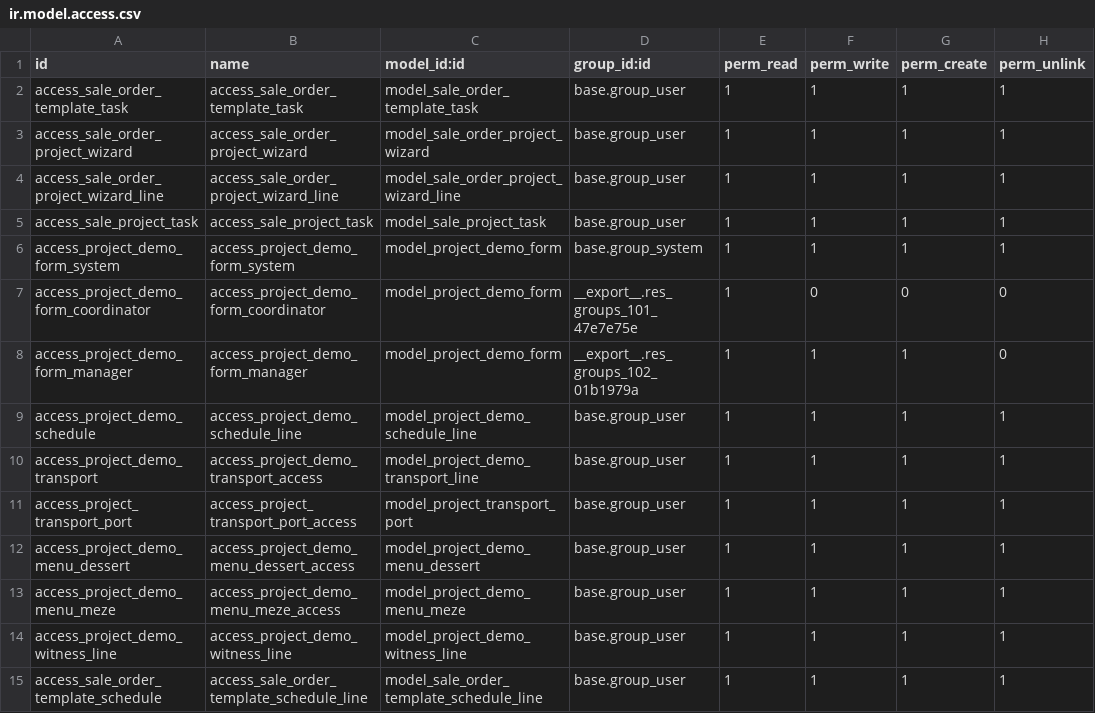
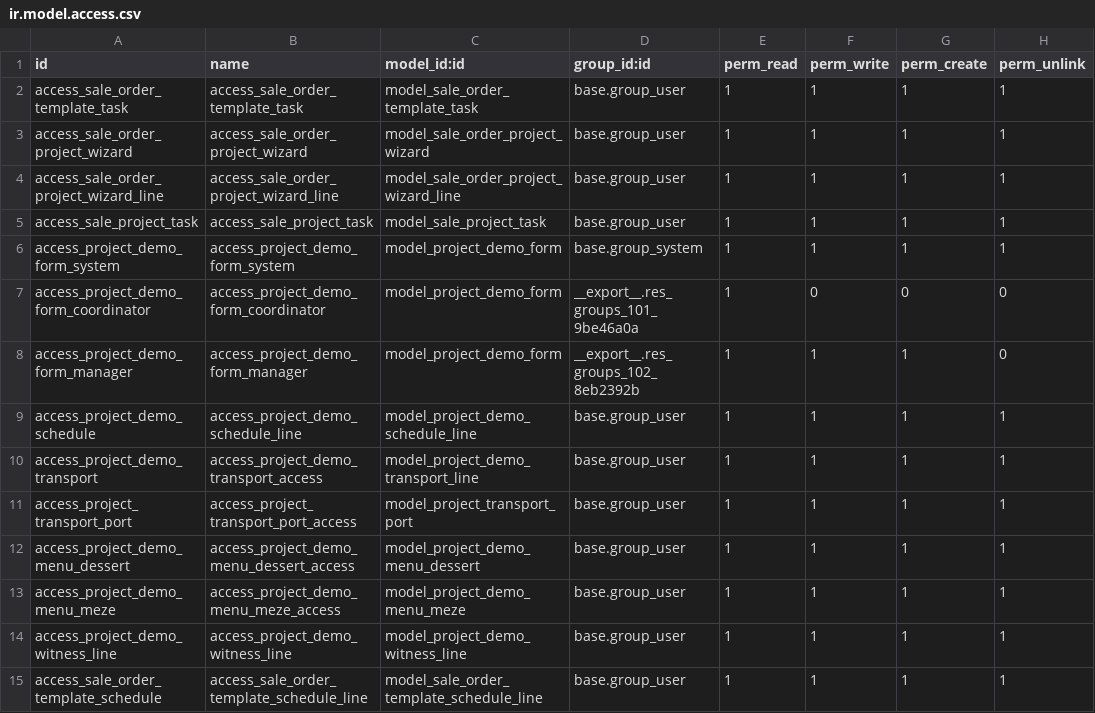
Before and after one commit to odooguide/liya_all, a CSV file: demo_form/security/ir.model.access.csv, drawn as a sheet; only a part is shown.

Commit message:
fix security

```diff
--- a/demo_form/security/ir.model.access.csv
+++ b/demo_form/security/ir.model.access.csv
@@ -6,4 +6,4 @@ access_sale_project_task,access_sale_project_task,model_sale_project_task,base.g
 access_project_demo_form_system,access_project_demo_form_system,model_project_demo_form,base.group_system,1,1,1,1
-access_project_demo_form_coordinator,access_project_demo_form_coordinator,model_project_demo_form,__export__.res_groups_101_47e7e75e,1,0,0,0
-access_project_demo_form_manager,access_project_demo_form_manager,model_project_demo_form,__export__.res_groups_102_01b1979a,1,1,1,0
+access_project_demo_form_coordinator,access_project_demo_form_coordinator,model_project_demo_form,__export__.res_groups_101_9be46a0a,1,0,0,0
+access_project_demo_form_manager,access_project_demo_form_manager,model_project_demo_form,__export__.res_groups_102_8eb2392b,1,1,1,0
 access_project_demo_schedule,access_project_demo_schedule_line,model_project_demo_schedule_line,base.group_user,1,1,1,1
```
Also changed, not shown: 2 other files.
